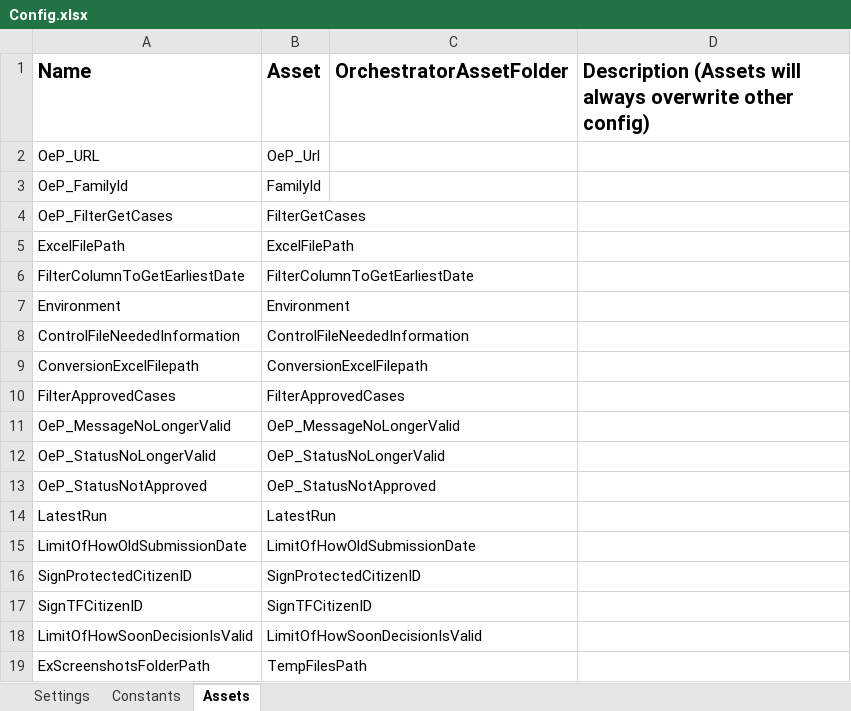
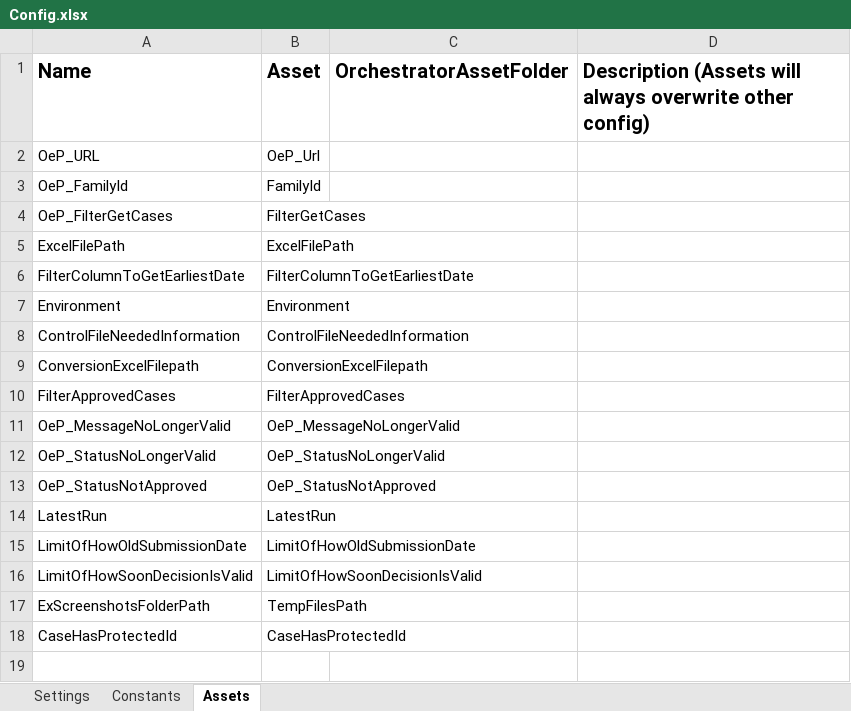
Before and after one commit to Sundsvallskommun/RPA-MasterFilBusskort, an Excel workbook: Data/Config.xlsx, sheet Assets, drawn as a sheet; values as stored, in another font and other column widths than the file's, no borders; removed rows and columns are numbered as before the commit, all else as after; the diff names each change by its address in the sheet, - before the commit and + after, or states it on an @@ line.

Commit message:
Some updates regarding citizen ID and logic

```diff
--- a/Data/Config.xlsx (sheet Assets)
+++ b/Data/Config.xlsx (sheet Assets)
-row 16: SignProtectedCitizenID | SignProtectedCitizenID
-row 17: SignTFCitizenID | SignTFCitizenID
+row 18: CaseHasProtectedId | CaseHasProtectedId
```
Also changed, not shown: sheet Settings, 3 other files.
